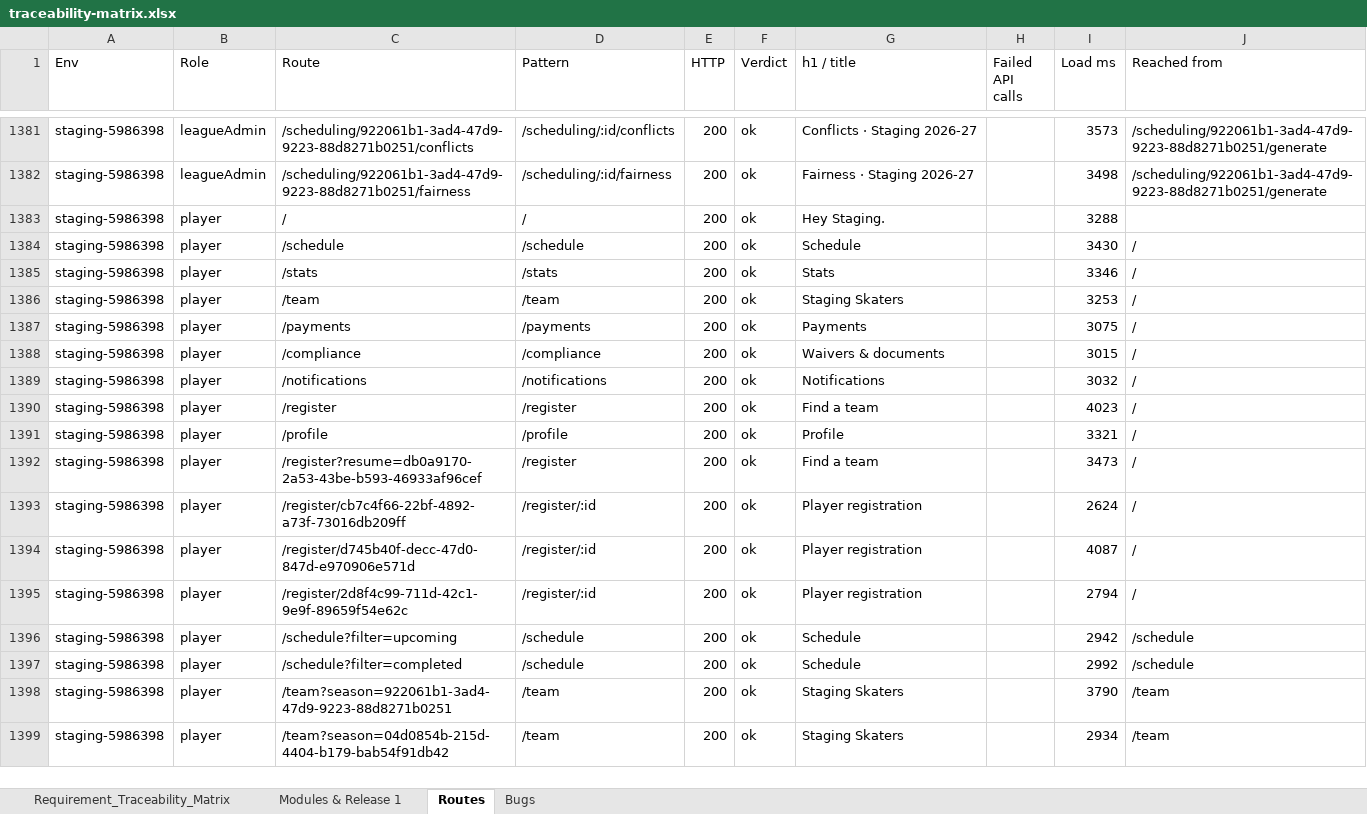
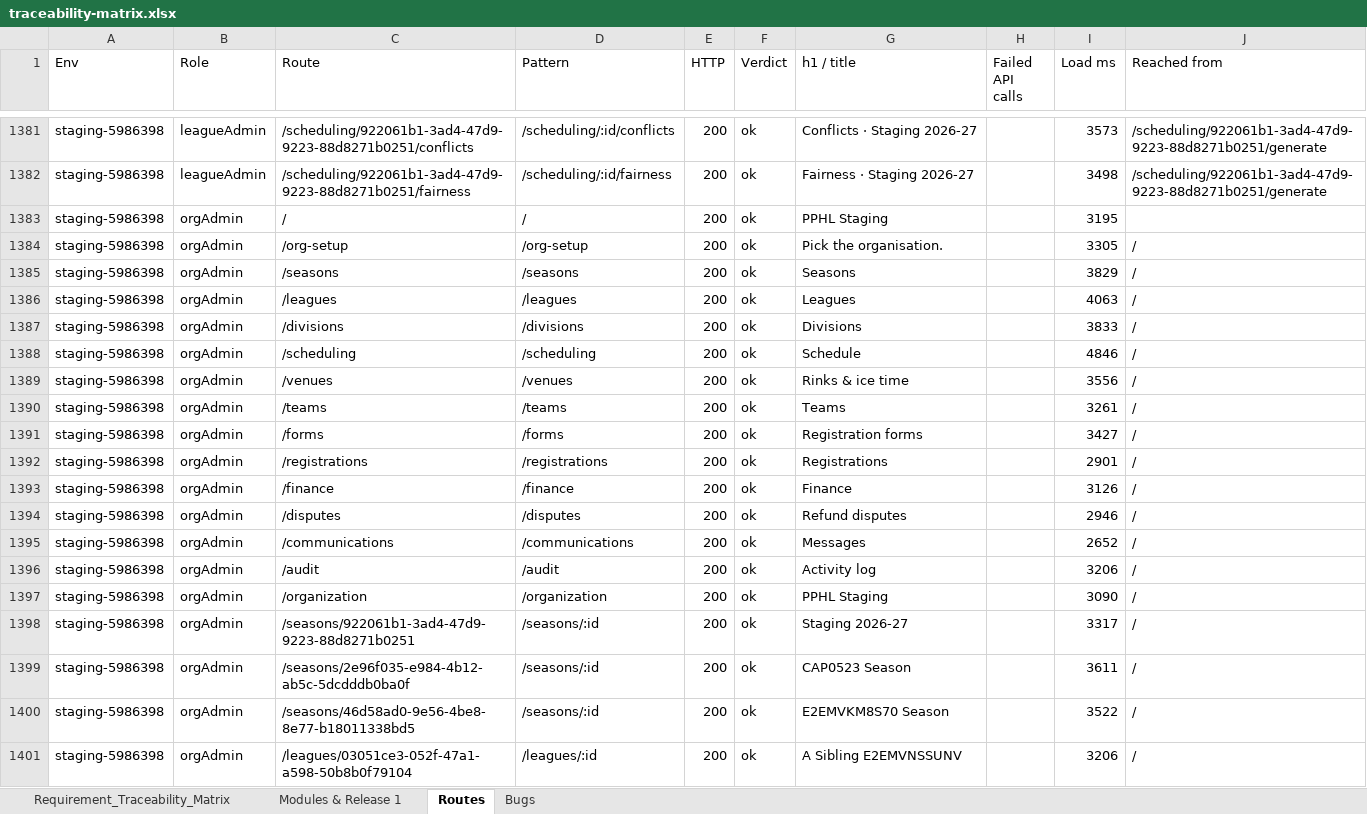
Before and after one commit to sportspulseco-cell/sp, an Excel workbook: doc/traceability-matrix.xlsx, sheet Routes, drawn as a sheet; only a part is shown, gaps mark what is left out; the shorter side is filled out with more unchanged rows; values as stored, in another font and other column widths than the file's, no borders; the diff covers the shown part only; the diff names each change by its address in the sheet, - before the commit and + after, or states it on an @@ line.

```diff
--- a/doc/traceability-matrix.xlsx (sheet Routes)
+++ b/doc/traceability-matrix.xlsx (sheet Routes)
+row 1383: staging-5986398 | orgAdmin | / | / | 200 | ok | PPHL Staging |  | 3195
+row 1384: staging-5986398 | orgAdmin | /org-setup | /org-setup | 200 | ok | Pick the organisation. |  | 3305 | /
+row 1385: staging-5986398 | orgAdmin | /seasons | /seasons | 200 | ok | Seasons |  | 3829 | /
+row 1386: staging-5986398 | orgAdmin | /leagues | /leagues | 200 | ok | Leagues |  | 4063 | /
+row 1387: staging-5986398 | orgAdmin | /divisions | /divisions | 200 | ok | Divisions |  | 3833 | /
+row 1388: staging-5986398 | orgAdmin | /scheduling | /scheduling | 200 | ok | Schedule |  | 4846 | /
+row 1389: staging-5986398 | orgAdmin | /venues | /venues | 200 | ok | Rinks & ice time |  | 3556 | /
+row 1390: staging-5986398 | orgAdmin | /teams | /teams | 200 | ok | Teams |  | 3261 | /
+row 1391: staging-5986398 | orgAdmin | /forms | /forms | 200 | ok | Registration forms |  | 3427 | /
+row 1392: staging-5986398 | orgAdmin | /registrations | /registrations | 200 | ok | Registrations |  | 2901 | /
+row 1393: staging-5986398 | orgAdmin | /finance | /finance | 200 | ok | Finance |  | 3126 | /
+row 1394: staging-5986398 | orgAdmin | /disputes | /disputes | 200 | ok | Refund disputes |  | 2946 | /
+row 1395: staging-5986398 | orgAdmin | /communications | /communications | 200 | ok | Messages |  | 2652 | /
+row 1396: staging-5986398 | orgAdmin | /audit | /audit | 200 | ok | Activity log |  | 3206 | /
+row 1397: staging-5986398 | orgAdmin | /organization | /organization | 200 | ok | PPHL Staging |  | 3090 | /
+row 1398: staging-5986398 | orgAdmin | /seasons/922061b1-3ad4-47d9-9223-88d8271b0251 | /seasons/:id | 200 | ok | Staging 2026-27 |  | 3317 | /
+row 1399: staging-5986398 | orgAdmin | /seasons/2e96f035-e984-4b12-ab5c-5dcdddb0ba0f | /seasons/:id | 200 | ok | CAP0523 Season |  | 3611 | /
+row 1400: staging-5986398 | orgAdmin | /seasons/46d58ad0-9e56-4be8-8e77-b18011338bd5 | /seasons/:id | 200 | ok | E2EMVKM8S70 Season |  | 3522 | /
+row 1401: staging-5986398 | orgAdmin | /leagues/03051ce3-052f-47a1-a598-50b8b0f79104 | /leagues/:id | 200 | ok | A Sibling E2EMVNSSUNV |  | 3206 | /
```
Also changed, not shown: 51 added rows elsewhere in this sheet, sheet Requirement_Traceability_Matrix, sheet Bugs, 2 other files.
